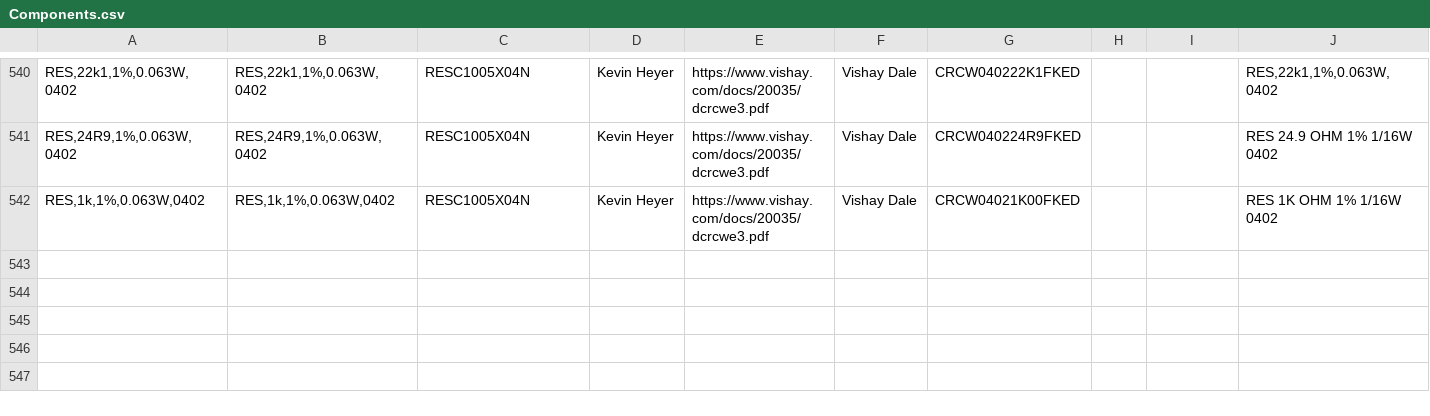
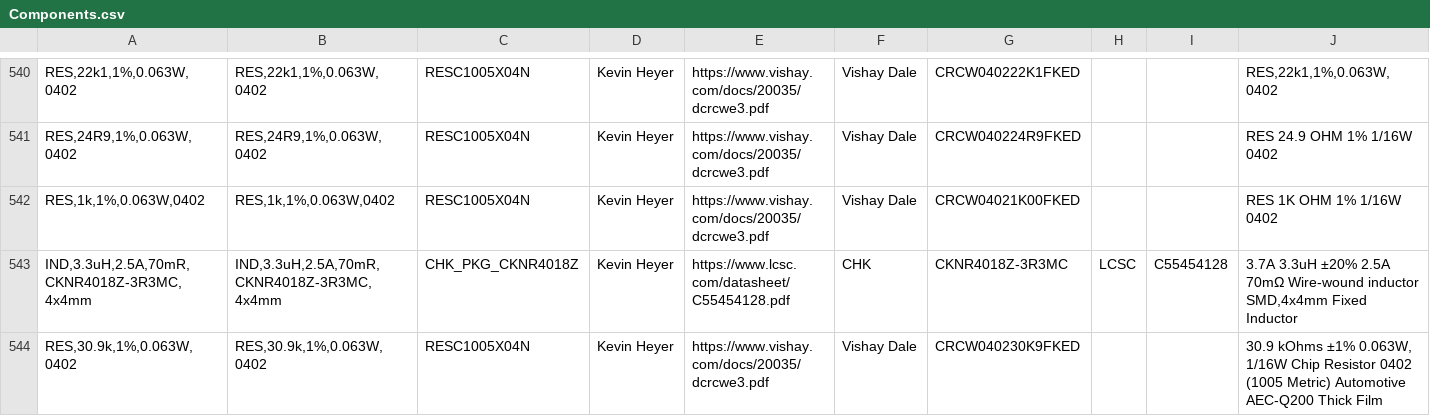
Before and after one commit to jFoster426/ComponentLibrary, a CSV file: Components.csv, drawn as a sheet; only a part is shown, gaps mark what is left out; rows hold the shown columns only; the diff names each change by its address in the sheet, - before the commit and + after, or states it on an @@ line.

```diff
--- a/Components.csv
+++ b/Components.csv
+row 543: IND,3.3uH,2.5A,70mR,CKNR4018Z-3R3MC,4x4mm | IND,3.3uH,2.5A,70mR,CKNR4018Z-3R3MC,4x4mm | CHK_PKG_CKNR4018Z | Kevin Heyer | https://www.lcsc.com/datasheet/C55454128.pdf | CHK | CKNR4018Z-3R3MC | LCSC | C55454128 | 3.7A 3.3uH ±20% 2.5A 70mΩ Wire-wound inductor SMD,4x4mm Fixed Inductor
+row 544: RES,30.9k,1%,0.063W,0402 | RES,30.9k,1%,0.063W,0402 | RESC1005X04N | Kevin Heyer | https://www.vishay.com/docs/20035/dcrcwe3.pdf | Vishay Dale | CRCW040230K9FKED |  |  | 30.9 kOhms ±1% 0.063W, 1/16W Chip Resistor 0402 (1005 Metric) Automotive AEC-Q200 Thick Film
```
Also changed, not shown: 6 other files.
